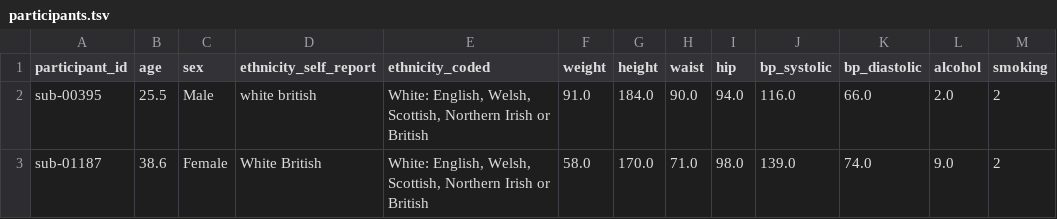
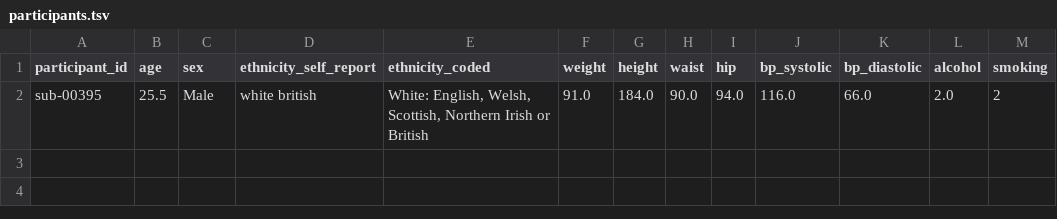
Before and after one commit to man-shu/diffusion-tractography, a TSV file: data/WAND-downsampled/participants.tsv, drawn as a sheet.

Commit message:
meta

```diff
--- a/data/WAND-downsampled/participants.tsv
+++ b/data/WAND-downsampled/participants.tsv
@@ -2,2 +2 @@ participant_id	age	sex	ethnicity_self_report	ethnicity_coded	weight	height	waist
 sub-00395	25.5	Male	white british	White: English, Welsh, Scottish, Northern Irish or British	91.0	184.0	90.0	94.0	116.0	66.0	2.0	2
-sub-01187	38.6	Female	White British	White: English, Welsh, Scottish, Northern Irish or British	58.0	170.0	71.0	98.0	139.0	74.0	9.0	2
```
